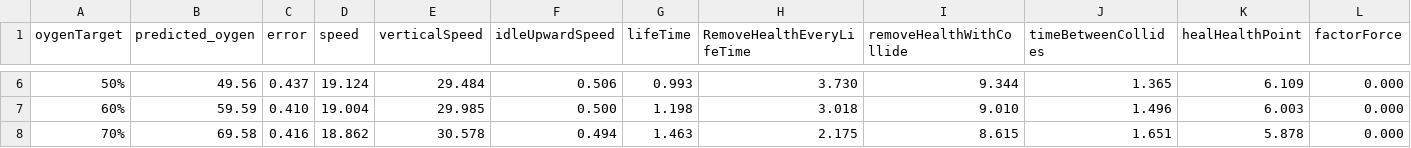
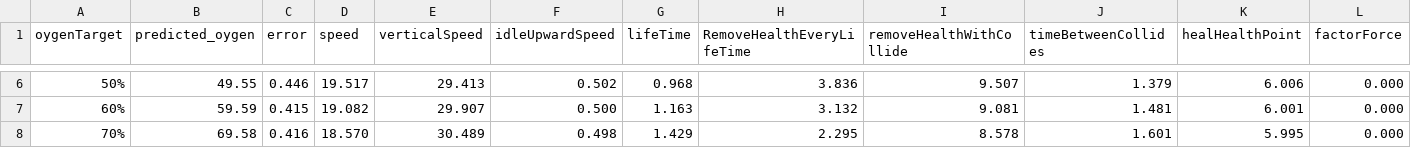
Before and after one commit to MHA-FinalProject/AquaGuardian, a CSV file: Assets/Data/MultiTargets/target.csv, drawn as a sheet; only a part is shown, gaps mark what is left out; the diff covers the shown part only.

Commit message:
Update UI, documentation, and game parameters
- Updated PanelOpenUp with improved parameter handling
- Modified game components (Health, PlayerLife, GameSystemResetter)
- Updated documentation (README.md, PROJECT_OVERVIEW.md)
- Added new UI screenshots and updated images in docs/
- Updated trial data and multi-target analysis results
- Improved game state management and Amadeo client integration

```diff
--- a/Assets/Data/MultiTargets/target.csv
+++ b/Assets/Data/MultiTargets/target.csv
@@ -6,3 +6,3 @@ oygenTarget,predicted_oygen,error,speed,verticalSpeed,idleUpwardSpeed,lifeTime,R
-50%,49.56,0.437,19.124,29.484,0.506,0.993,3.730,9.344,1.365,6.109,0.000
-60%,59.59,0.410,19.004,29.985,0.500,1.198,3.018,9.010,1.496,6.003,0.000
-70%,69.58,0.416,18.862,30.578,0.494,1.463,2.175,8.615,1.651,5.878,0.000
+50%,49.55,0.446,19.517,29.413,0.502,0.968,3.836,9.507,1.379,6.006,0.000
+60%,59.59,0.415,19.082,29.907,0.500,1.163,3.132,9.081,1.481,6.001,0.000
+70%,69.58,0.416,18.570,30.489,0.498,1.429,2.295,8.578,1.601,5.995,0.000
```
Also changed, not shown: 50 edited cells elsewhere in this file, Assets/Data/Trials/Trial_5_runs_.csv, 38 other files.
